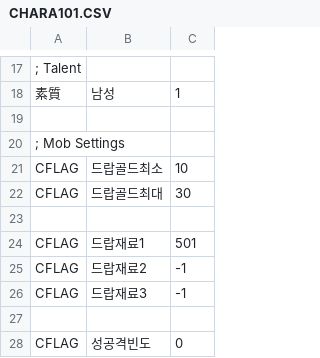
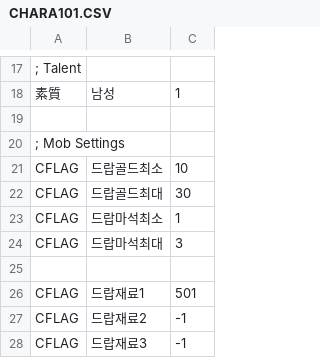
Before and after one commit to ruby-textark/eraRb, a CSV file: CSV/ENEMIES/LEVEL1/CHARA101.CSV, drawn as a sheet; only a part is shown, gaps mark what is left out; the shorter side is filled out with more unchanged rows.

```diff
--- a/CSV/ENEMIES/LEVEL1/CHARA101.CSV
+++ b/CSV/ENEMIES/LEVEL1/CHARA101.CSV
@@ -22,2 +22,4 @@ CFLAG,드랍골드최소,10
 CFLAG,드랍골드최대,30
+CFLAG,드랍마석최소,1
+CFLAG,드랍마석최대,3
 
```
Also changed, not shown: CSV/ENEMIES/LEVEL2/CHARA201.CSV, CSV/ENEMIES/LEVEL2/CHARA203.CSV, 50 other files.
